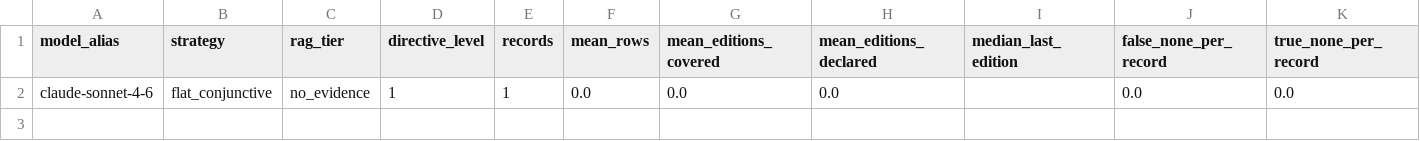
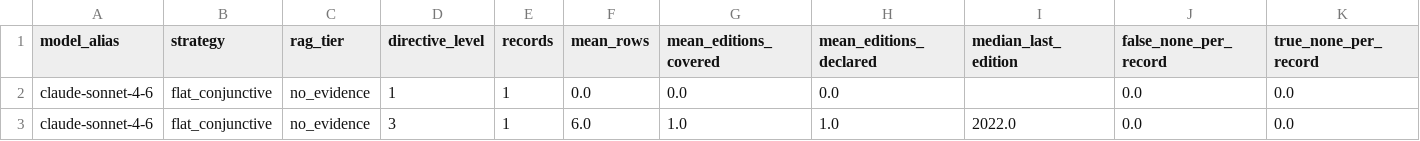
Before and after one commit to Arunav-Das/football_analyser, a CSV file: claude_code_football_player_by_year/analysis/summary_by_model_strategy_rag_level.csv, drawn as a sheet; only a part is shown; rows hold the shown columns only; the diff names each change by its address in the sheet, - before the commit and + after, or states it on an @@ line.

```diff
--- a/claude_code_football_player_by_year/analysis/summary_by_model_strategy_rag_level.csv
+++ b/claude_code_football_player_by_year/analysis/summary_by_model_strategy_rag_level.csv
+row 3: claude-sonnet-4-6 | flat_conjunctive | no_evidence | 3 | 1 | 6.0 | 1.0 | 1.0 | 2022.0 | 0.0 | 0.0
```
Also changed, not shown: claude_code_football_player_by_year/analysis/eval_per_record.csv, claude_code_football_player_by_year/analysis/per_year_eval.csv, 47 other files.
